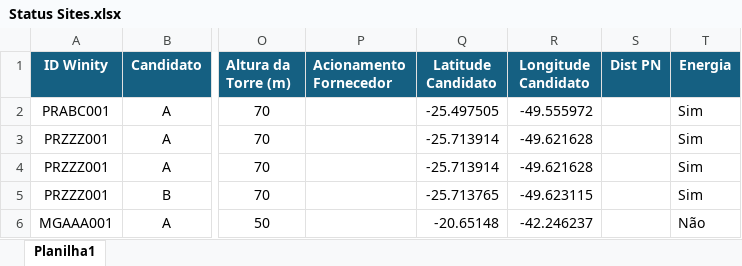
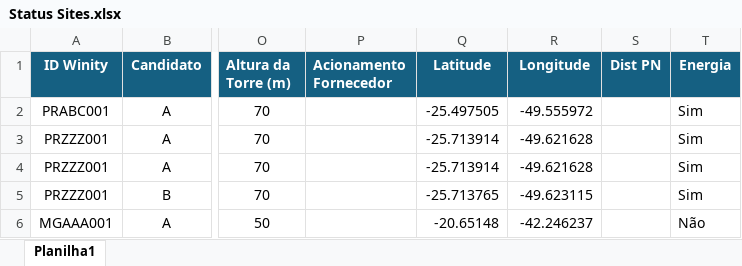
Before and after one commit to vante2025/painel-vante2025, an Excel workbook: Status Sites.xlsx, sheet Planilha1, drawn as a sheet; only a part is shown, gaps mark what is left out; values as stored, in another font and other column widths than the file's, no borders; the diff names each change by its address in the sheet, - before the commit and + after, or states it on an @@ line.

Commit message:
Add files via upload

```diff
--- a/Status Sites.xlsx (sheet Planilha1)
+++ b/Status Sites.xlsx (sheet Planilha1)
-Q1: Latitude Candidato
+Q1: Latitude
-R1: Longitude Candidato
+R1: Longitude
```
